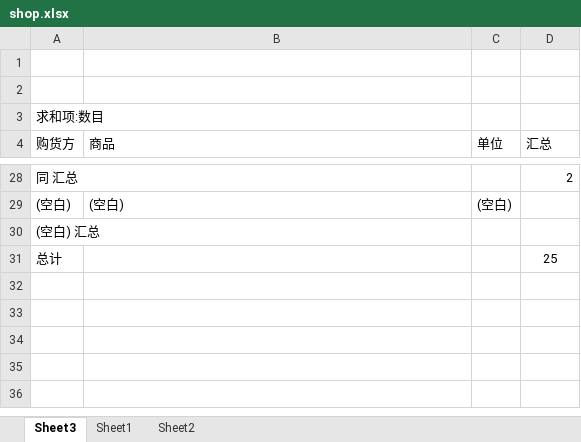
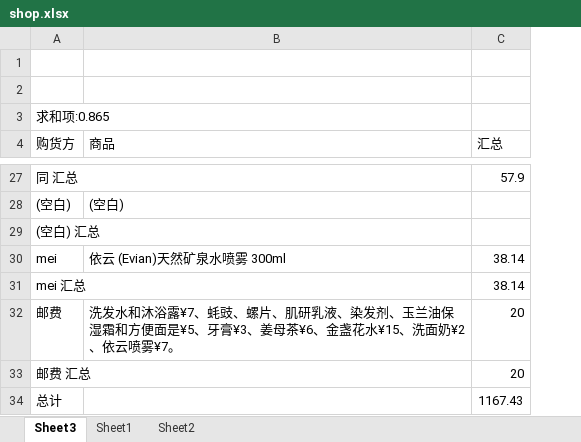
Before and after one commit to lightjl/gh, an Excel workbook: shop.xlsx, sheet Sheet3, drawn as a sheet; only a part is shown, gaps mark what is left out; values as stored, in another font and other column widths than the file's, no borders; removed rows and columns are numbered as before the commit, all else as after; the diff covers the shown part only; the diff names each change by its address in the sheet, - before the commit and + after, or states it on an @@ line.

```diff
--- a/shop.xlsx (sheet Sheet3)
+++ b/shop.xlsx (sheet Sheet3)
-column C (单位), row 29: (空白)
-A3 (购货方): 求和项:数目
+A3 (购货方): 求和项:0.865
-C27 (汇总): 2
+C27 (汇总): 57.9
+row 30: mei | 依云 (Evian)天然矿泉水喷雾 300ml | 38.14
+row 31: mei 汇总 |  | 38.14
+row 32: 邮费 | 洗发水和沐浴露¥7、蚝豉、螺片、肌研乳液、染发剂、玉兰油保湿霜和方便面是¥5、牙膏¥3、姜母茶¥6、金盏花水¥15、洗面奶¥2、依云喷雾¥7。 | 20
+row 33: 邮费 汇总 |  | 20
-C34 (汇总): 25
+C34 (汇总): 1167.43
```
Also changed, not shown: 1 removed row, 22 edited cells and cell formats elsewhere in this sheet, sheet Sheet1, formulas that keep their value.
